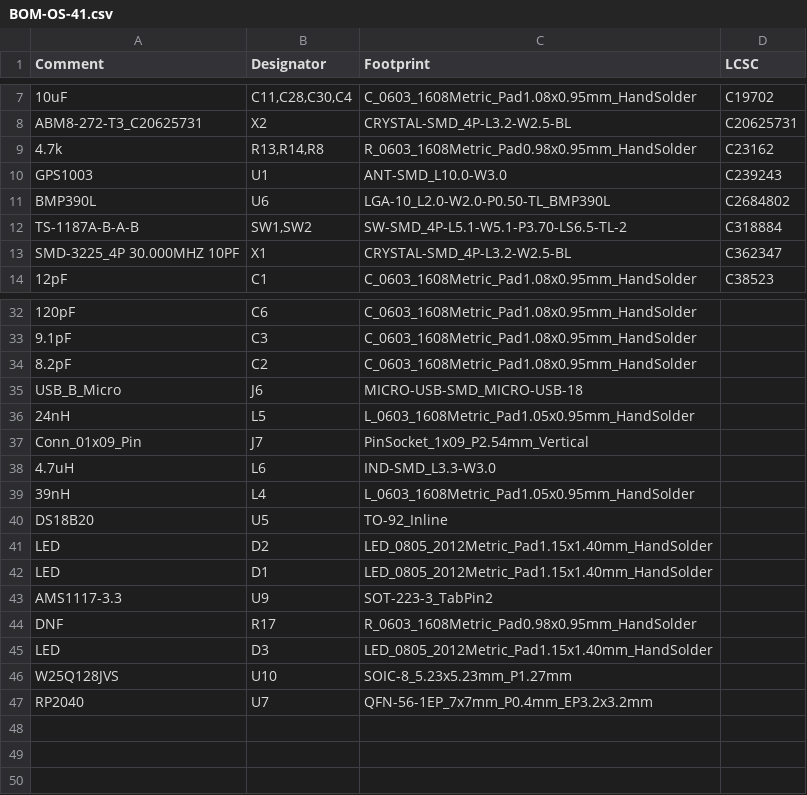
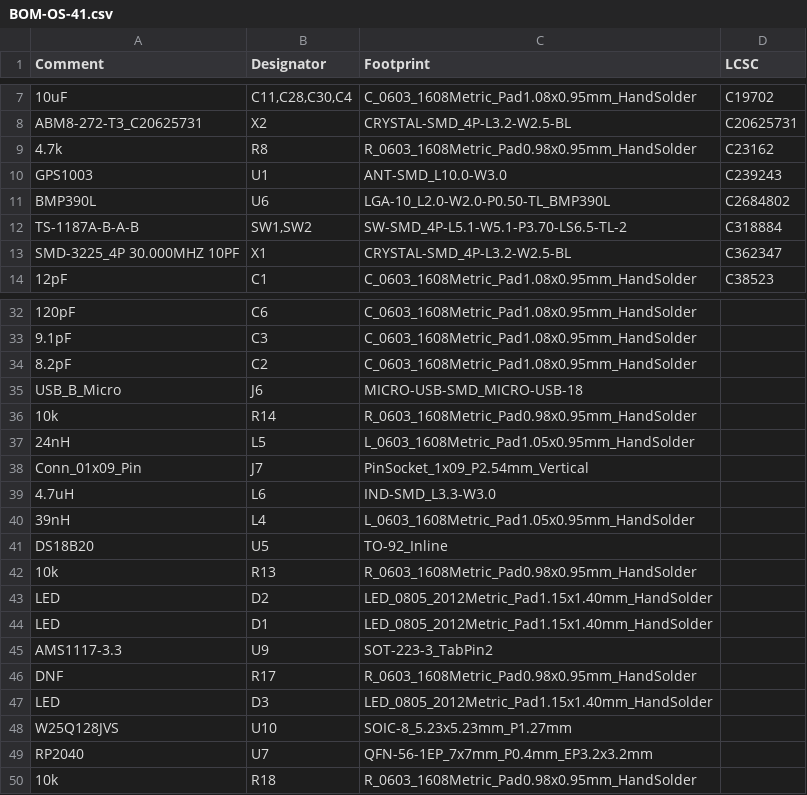
Before and after one commit to radio-satellites/OS-41_PCB, a CSV file: jlcpcb/production_files/BOM-OS-41.csv, drawn as a sheet; only a part is shown, gaps mark what is left out; the diff names each change by its address in the sheet, - before the commit and + after, or states it on an @@ line.

```diff
--- a/jlcpcb/production_files/BOM-OS-41.csv
+++ b/jlcpcb/production_files/BOM-OS-41.csv
-B9 (Designator): R13,R14,R8
+B9 (Designator): R8
+row 36: 10k | R14 | R_0603_1608Metric_Pad0.98x0.95mm_HandSolder
+row 42: 10k | R13 | R_0603_1608Metric_Pad0.98x0.95mm_HandSolder
+row 50: 10k | R18 | R_0603_1608Metric_Pad0.98x0.95mm_HandSolder
```
Also changed, not shown: OS-41.csv, jlcpcb/production_files/CPL-OS-41.csv, 27 other files.
